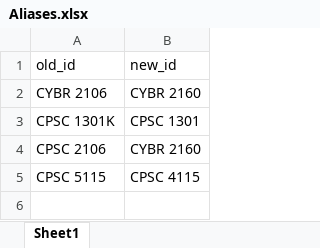
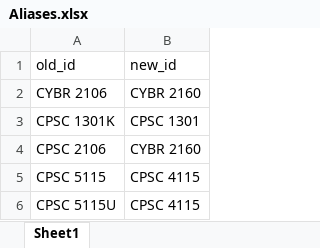
Before and after one commit to austinProGit/scheduler, an Excel workbook: src/input_files/Aliases.xlsx, sheet Sheet1, drawn as a sheet; values as stored, in another font and other column widths than the file's, no borders; the diff names each change by its address in the sheet, - before the commit and + after, or states it on an @@ line.

Commit message:
Updated Aliases.xlsx, additional test report. Undone other changes to coincide with Thomas' requests.

```diff
--- a/src/input_files/Aliases.xlsx (sheet Sheet1)
+++ b/src/input_files/Aliases.xlsx (sheet Sheet1)
+row 6: CPSC 5115U | CPSC 4115
```
Also changed, not shown: 2 other files.
